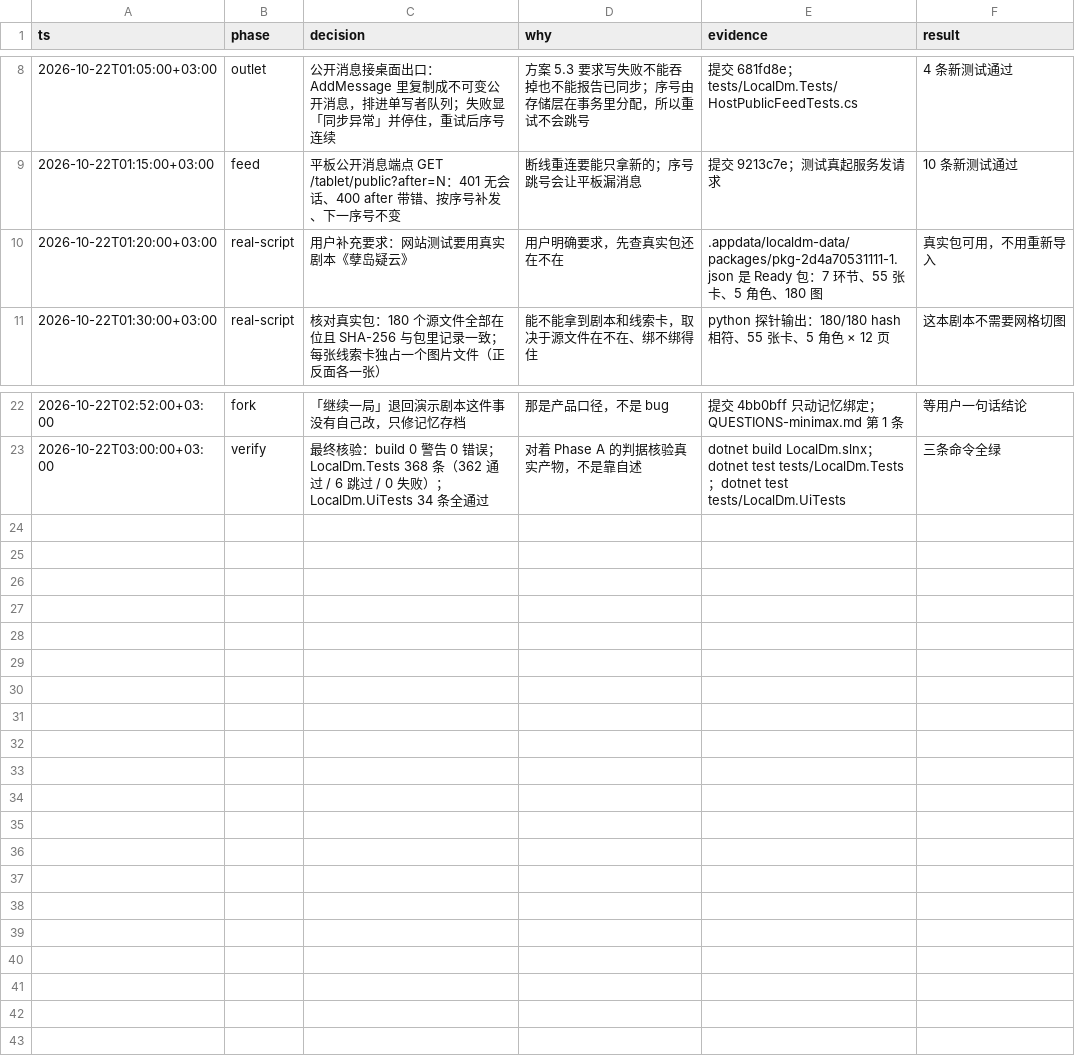
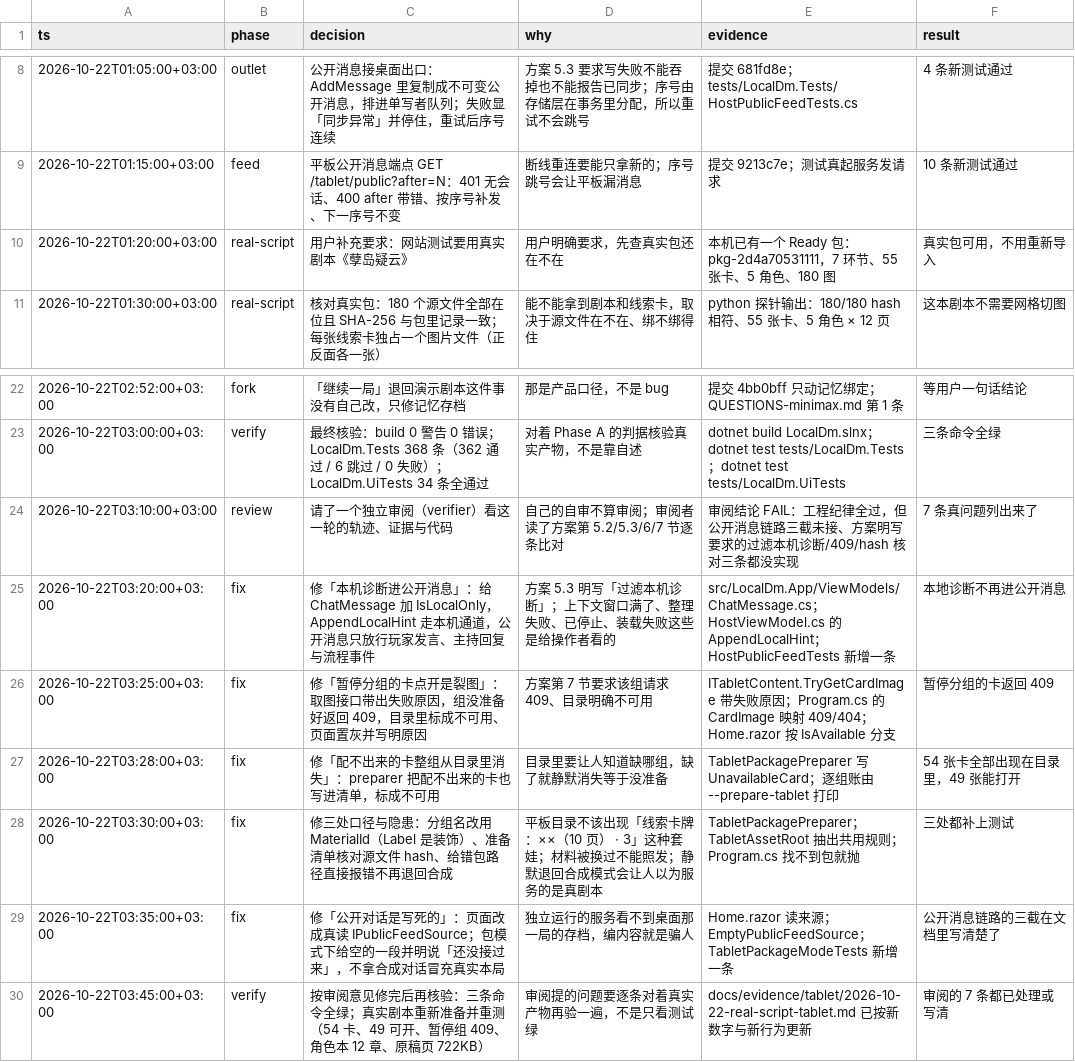
Before and after one commit to kyrieove/localdm, a TSV file: docs/audit/2026-10-22-public-feed-run.tsv, drawn as a sheet; only a part is shown, gaps mark what is left out.

Commit message:
按独立审阅的意见补齐七处：诊断不入公开消息、暂停组返回 409、清单核对源文件 hash
独立审阅（verifier）对着方案第 5.2/5.3/6/7 节逐条比对后判 FAIL，
工程纪律全过，但下面几处与已写下的契约不符，这轮全部补上：

1. 公开消息没有过滤「本机诊断」（方案 5.3 明写）。ChatMessage 加 IsLocalOnly，
   AppendLocalHint 走本机通道：上下文窗口满了、整理失败、已停止、装载失败
   这些不再进公开消息；玩家发言、主持回复、公开流程事件照旧。
2. 暂停分组的卡点开是裂图。取图接口带出失败原因：组没准备好返回 409，
   目录里标成不可用，页面置灰并写明「这一组暂停分发」。
3. 配不出来的卡整组从目录里消失。preparer 现在也把它们写进清单（标不可用），
   玩家看得到缺哪组。逐组账由 --prepare-tablet 打印，不再靠手数。
4. 分组名用了装饰过的 Label（带「线索卡牌：××（10 页）」），改用 MaterialId。
5. 准备清单不核对源文件 hash。现在对不上就暂停该组（材料被换过不能照发）。
6. 给错包路径会静默退回合成模式。现在直接报错退出。
7. 页面上的公共对话是写死的三条合成文字。改成真读 IPublicFeedSource；
   包模式下给空的一段并明说「还没接过来」，不拿合成对话冒充真实本局。

另修：分组状态与卡用同一个分组名（否则查组查不到，整组被判没准备好）；
资产目录规则抽成一处；卡片 ID 做 URL 转义。

真实剧本按新逻辑重新准备并重测：54 张卡、49 张能开、暂停那组取图 409、
角色本 12 章、原稿页 722KB。证据文档已按新数字与新行为更新。

```diff
--- a/docs/audit/2026-10-22-public-feed-run.tsv
+++ b/docs/audit/2026-10-22-public-feed-run.tsv
@@ -9,3 +9,3 @@ ts	phase	decision	why	evidence	result
 2026-10-22T01:15:00+03:00	feed	平板公开消息端点 GET /tablet/public?after=N：401 无会话、400 after 带错、按序号补发、下一序号不变	断线重连要能只拿新的；序号跳号会让平板漏消息	提交 9213c7e；测试真起服务发请求	10 条新测试通过
-2026-10-22T01:20:00+03:00	real-script	用户补充要求：网站测试要用真实剧本《孽岛疑云》	用户明确要求，先查真实包还在不在	.appdata/localdm-data/packages/pkg-2d4a70531111-1.json 是 Ready 包：7 环节、55 张卡、5 角色、180 图	真实包可用，不用重新导入
+2026-10-22T01:20:00+03:00	real-script	用户补充要求：网站测试要用真实剧本《孽岛疑云》	用户明确要求，先查真实包还在不在	本机已有一个 Ready 包：pkg-2d4a70531111，7 环节、55 张卡、5 角色、180 图	真实包可用，不用重新导入
 2026-10-22T01:30:00+03:00	real-script	核对真实包：180 个源文件全部在位且 SHA-256 与包里记录一致；每张线索卡独占一个图片文件（正反面各一张）	能不能拿到剧本和线索卡，取决于源文件在不在、绑不绑得住	python 探针输出：180/180 hash 相符、55 张卡、5 角色 × 12 页	这本剧本不需要网格切图
@@ -23 +23,8 @@ ts	phase	decision	why	evidence	result
 2026-10-22T03:00:00+03:00	verify	最终核验：build 0 警告 0 错误；LocalDm.Tests 368 条（362 通过 / 6 跳过 / 0 失败）；LocalDm.UiTests 34 条全通过	对着 Phase A 的判据核验真实产物，不是靠自述	dotnet build LocalDm.slnx；dotnet test tests/LocalDm.Tests；dotnet test tests/LocalDm.UiTests	三条命令全绿
+2026-10-22T03:10:00+03:00	review	请了一个独立审阅（verifier）看这一轮的轨迹、证据与代码	自己的自审不算审阅；审阅者读了方案第 5.2/5.3/6/7 节逐条比对	审阅结论 FAIL：工程纪律全过，但公开消息链路三截未接、方案明写要求的过滤本机诊断/409/hash 核对三条都没实现	7 条真问题列出来了
+2026-10-22T03:20:00+03:00	fix	修「本机诊断进公开消息」：给 ChatMessage 加 IsLocalOnly，AppendLocalHint 走本机通道，公开消息只放行玩家发言、主持回复与流程事件	方案 5.3 明写「过滤本机诊断」；上下文窗口满了、整理失败、已停止、装载失败这些是给操作者看的	src/LocalDm.App/ViewModels/ChatMessage.cs；HostViewModel.cs 的 AppendLocalHint；HostPublicFeedTests 新增一条	本地诊断不再进公开消息
+2026-10-22T03:25:00+03:00	fix	修「暂停分组的卡点开是裂图」：取图接口带出失败原因，组没准备好返回 409，目录里标成不可用、页面置灰并写明原因	方案第 7 节要求该组请求 409、目录明确不可用	ITabletContent.TryGetCardImage 带失败原因；Program.cs 的 CardImage 映射 409/404；Home.razor 按 IsAvailable 分支	暂停分组的卡返回 409
+2026-10-22T03:28:00+03:00	fix	修「配不出来的卡整组从目录里消失」：preparer 把配不出来的卡也写进清单，标成不可用	目录里要让人知道缺哪组，缺了就静默消失等于没准备	TabletPackagePreparer 写 UnavailableCard；逐组账由 --prepare-tablet 打印	54 张卡全部出现在目录里，49 张能打开
+2026-10-22T03:30:00+03:00	fix	修三处口径与隐患：分组名改用 MaterialId（Label 是装饰）、准备清单核对源文件 hash、给错包路径直接报错不再退回合成	平板目录不该出现「线索卡牌：××（10 页） · 3」这种套娃；材料被换过不能照发；静默退回合成模式会让人以为服务的是真剧本	TabletPackagePreparer；TabletAssetRoot 抽出共用规则；Program.cs 找不到包就抛	三处都补上测试
+2026-10-22T03:35:00+03:00	fix	修「公开对话是写死的」：页面改成真读 IPublicFeedSource；包模式下给空的一段并明说「还没接过来」，不拿合成对话冒充真实本局	独立运行的服务看不到桌面那一局的存档，编内容就是骗人	Home.razor 读来源；EmptyPublicFeedSource；TabletPackageModeTests 新增一条	公开消息链路的三截在文档里写清楚了
+2026-10-22T03:45:00+03:00	verify	按审阅意见修完后再核验：三条命令全绿；真实剧本重新准备并重测（54 卡、49 可开、暂停组 409、角色本 12 章、原稿页 722KB）	审阅提的问题要逐条对着真实产物再验一遍，不是只看测试绿	docs/evidence/tablet/2026-10-22-real-script-tablet.md 已按新数字与新行为更新	审阅的 7 条都已处理或写清
```
Also changed, not shown: 16 other files.
